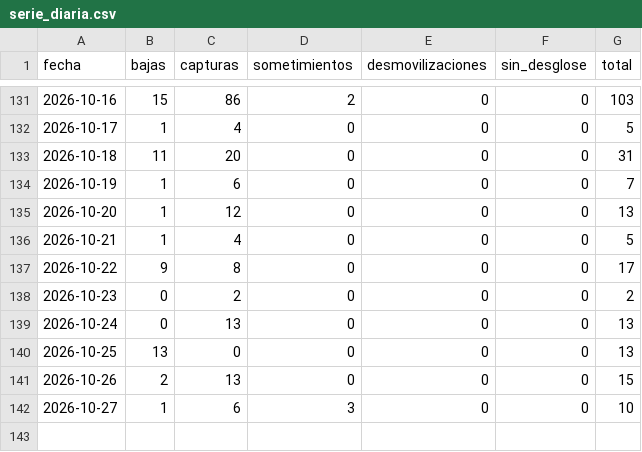
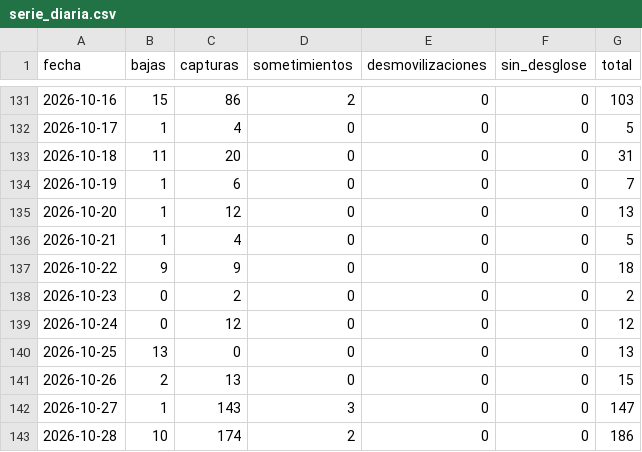
Before and after one commit to partecolombia/partecolombia-datos, a CSV file: data/serie_diaria.csv, drawn as a sheet; only a part is shown, gaps mark what is left out.

```diff
--- a/data/serie_diaria.csv
+++ b/data/serie_diaria.csv
@@ -136,7 +136,8 @@ fecha,bajas,capturas,sometimientos,desmovilizaciones,sin_desglose,total
 2026-10-21,1,4,0,0,0,5
-2026-10-22,9,8,0,0,0,17
+2026-10-22,9,9,0,0,0,18
 2026-10-23,0,2,0,0,0,2
-2026-10-24,0,13,0,0,0,13
+2026-10-24,0,12,0,0,0,12
 2026-10-25,13,0,0,0,0,13
 2026-10-26,2,13,0,0,0,15
-2026-10-27,1,6,3,0,0,10
+2026-10-27,1,143,3,0,0,147
+2026-10-28,10,174,2,0,0,186
```
Also changed, not shown: data/operaciones.csv, 5 other files.
